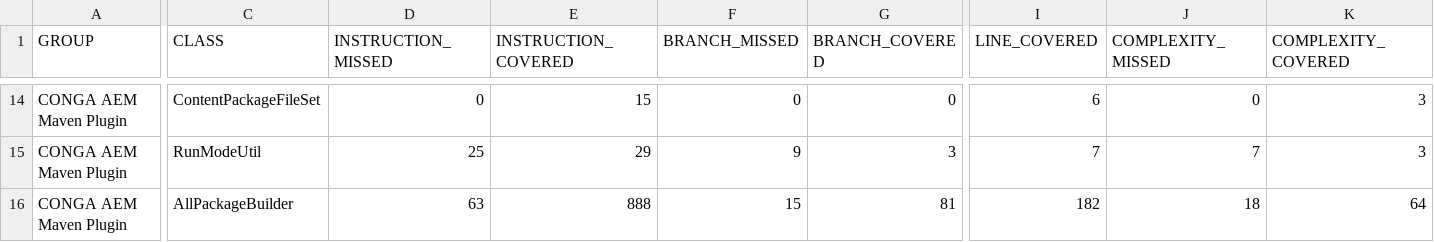
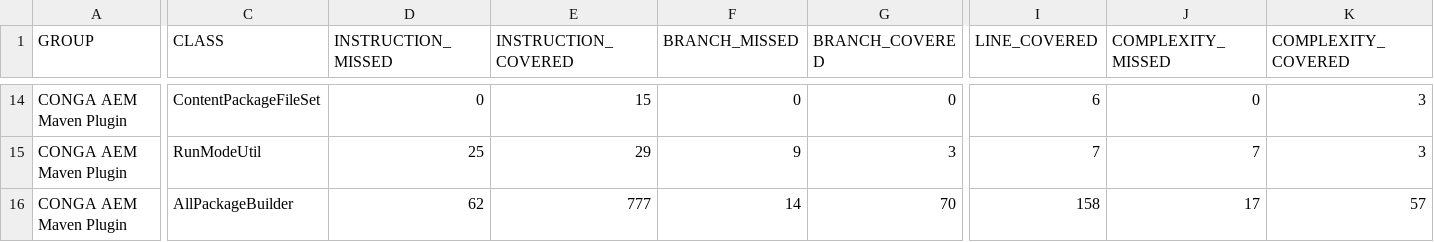
Before and after one commit to wcm-io-devops/wcm-io-devops.github.io, a CSV file: conga/plugins/aem/tooling/conga-aem-maven-plugin/jacoco-unit/jacoco.csv, drawn as a sheet; only a part is shown, gaps mark what is left out; the diff covers the shown part only; the diff names each change by its address in the sheet, - before the commit and + after, or states it on an @@ line.

Commit message:
Maven site: wcm-io-devops/conga-aem-plugin

```diff
--- a/conga/plugins/aem/tooling/conga-aem-maven-plugin/jacoco-unit/jacoco.csv
+++ b/conga/plugins/aem/tooling/conga-aem-maven-plugin/jacoco-unit/jacoco.csv
-D16 (INSTRUCTION_MISSED): 63
+D16 (INSTRUCTION_MISSED): 62
-E16 (INSTRUCTION_COVERED): 888
+E16 (INSTRUCTION_COVERED): 777
-F16 (BRANCH_MISSED): 15
+F16 (BRANCH_MISSED): 14
-G16 (BRANCH_COVERED): 81
+G16 (BRANCH_COVERED): 70
-I16 (LINE_COVERED): 182
+I16 (LINE_COVERED): 158
-J16 (COMPLEXITY_MISSED): 18
+J16 (COMPLEXITY_MISSED): 17
-K16 (COMPLEXITY_COVERED): 64
+K16 (COMPLEXITY_COVERED): 57
```
Also changed, not shown: 1 edited cell elsewhere in this file, conga/plugins/aem/tooling/conga-aem-maven-plugin/jacoco/jacoco.csv, 21 other files.
